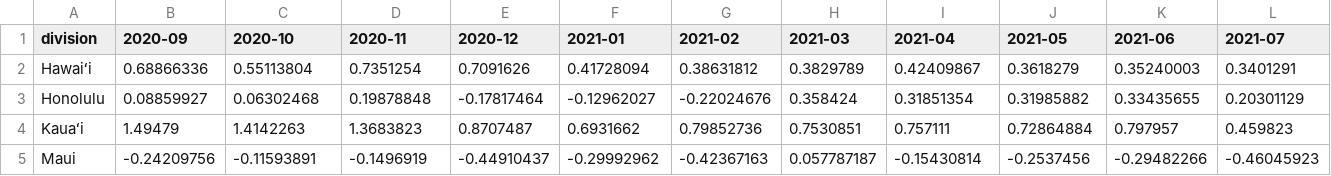
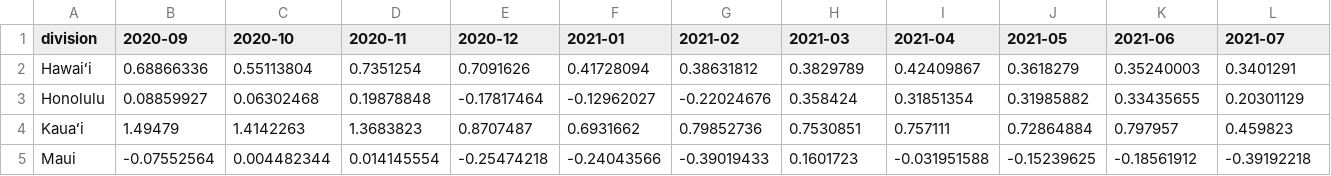
Before and after one commit to cherryleh/climate-summary, a CSV file: dews-hawaii-app/public/county_spi12.csv, drawn as a sheet; only a part is shown; removed rows and columns are numbered as before the commit, all else as after; rows hold the shown columns only; the diff names each change by its address in the sheet, - before the commit and + after, or states it on an @@ line.

```diff
--- a/dews-hawaii-app/public/county_spi12.csv
+++ b/dews-hawaii-app/public/county_spi12.csv
-row 5: Maui | -0.24209756 | -0.11593891 | -0.1496919 | -0.44910437 | -0.29992962 | -0.42367163 | 0.057787187 | -0.15430814 | -0.2537456 | -0.29482266 | -0.46045923
+row 5: Maui | -0.07552564 | 0.004482344 | 0.014145554 | -0.25474218 | -0.24043566 | -0.39019433 | 0.1601723 | -0.031951588 | -0.15239625 | -0.18561912 | -0.39192218
```
Also changed, not shown: dews-hawaii-app/public/county_spi1.csv, dews-hawaii-app/public/county_spi6.csv, 29 other files.
